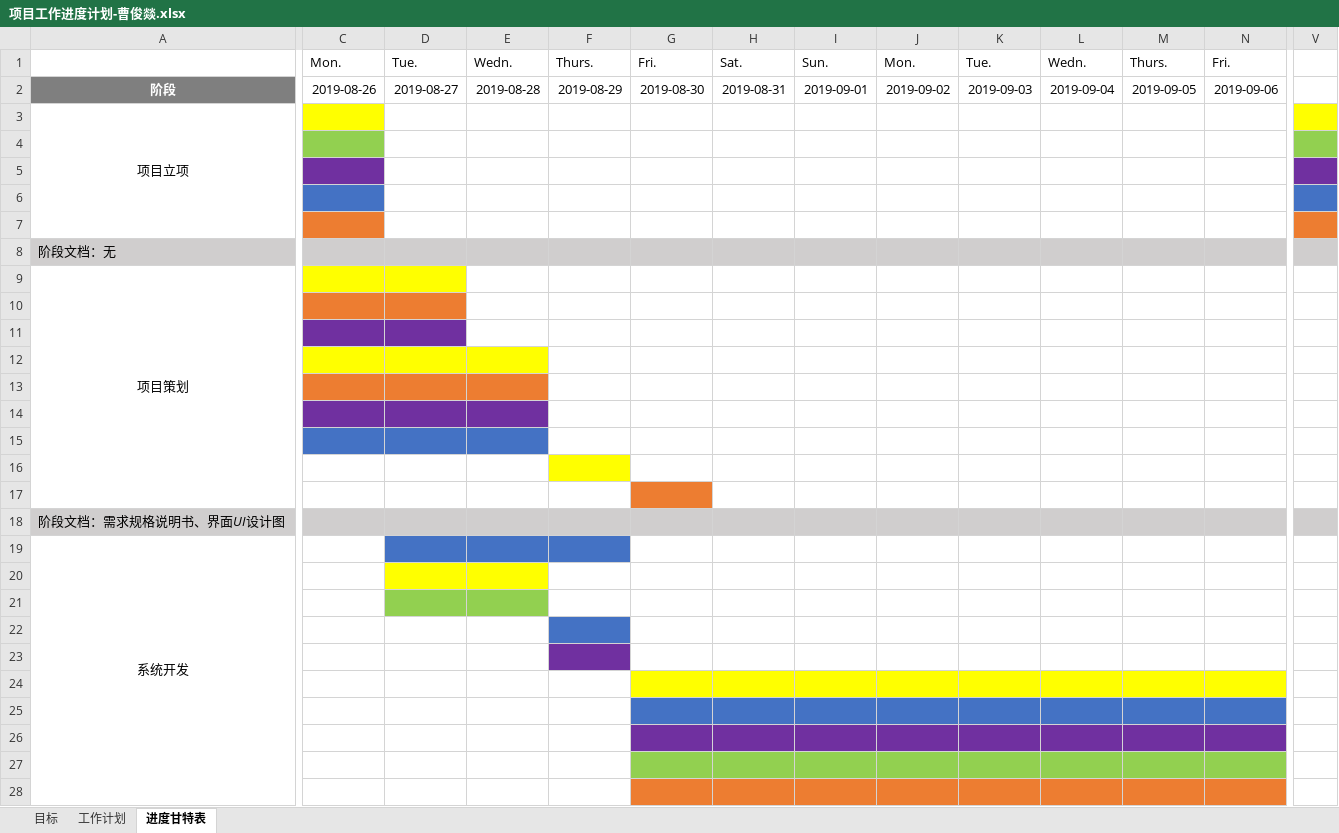
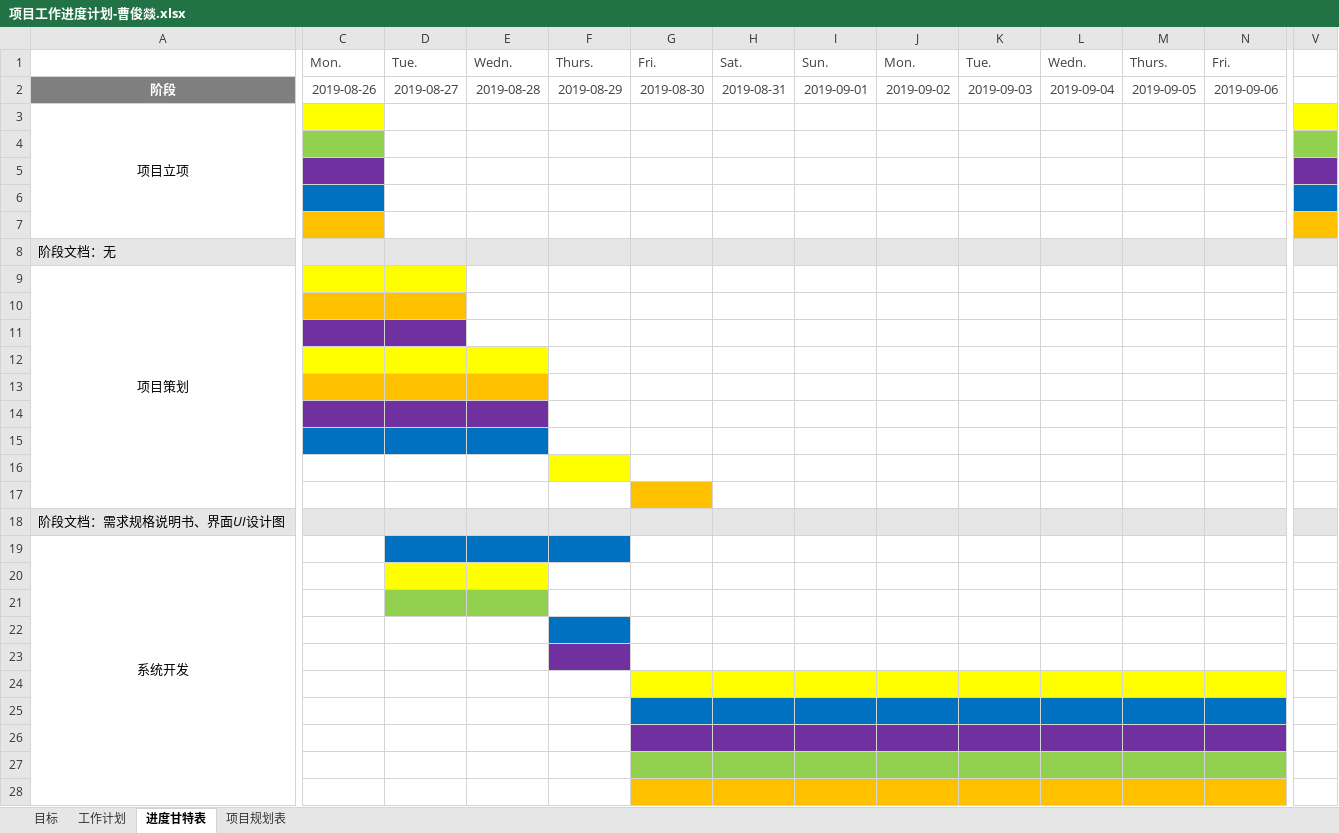
Before and after one commit to Four5Fire/BlockChain, an Excel workbook: document/项目安排计划/项目工作进度计划-曹俊燚.xlsx, sheet 进度甘特表, drawn as a sheet; only a part is shown, gaps mark what is left out; values as stored, in another font and other column widths than the file's, no borders; the diff covers the shown part only; the diff names each change by its address in the sheet, - before the commit and + after, or states it on an @@ line.

```diff
--- a/document/项目安排计划/项目工作进度计划-曹俊燚.xlsx (sheet 进度甘特表)
+++ b/document/项目安排计划/项目工作进度计划-曹俊燚.xlsx (sheet 进度甘特表)
+sheet tab: 项目规划表
-C1:N2 text colour: black
+C1:N2 text colour: #404040
-C6 fill: #4472C4
+C6 fill: #0070C0
-V6 fill: #4472C4
+V6 fill: #0070C0
-C7 fill: #ED7D31
+C7 fill: #FFC000
-V7 fill: #ED7D31
+V7 fill: #FFC000
-C10:D10 fill: #ED7D31
+C10:D10 fill: #FFC000
-C13:E13 fill: #ED7D31
+C13:E13 fill: #FFC000
-C15:E15 fill: #4472C4
+C15:E15 fill: #0070C0
-A17 fill: #FFF2CC
+A17 fill: #E4DCE4
-G17 fill: #ED7D31
+G17 fill: #FFC000
-D19:F19 fill: #4472C4
+D19:F19 fill: #0070C0
-F22 fill: #4472C4
+F22 fill: #0070C0
-G25:N25 fill: #4472C4
+G25:N25 fill: #0070C0
-G28:N28 fill: #ED7D31
+G28:N28 fill: #FFC000
```
Also changed, not shown: cell formats elsewhere in this sheet, sheet 工作计划, sheet 目标.
